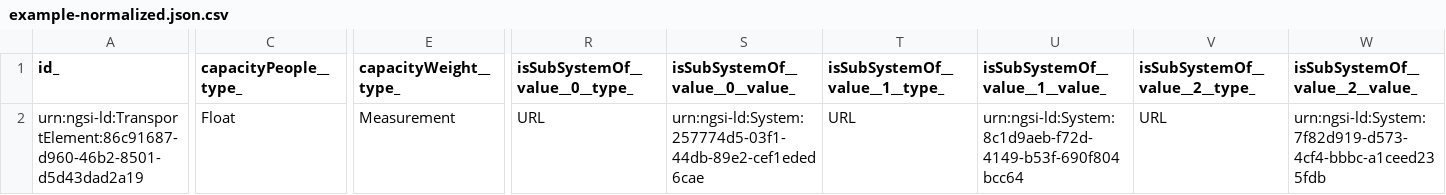
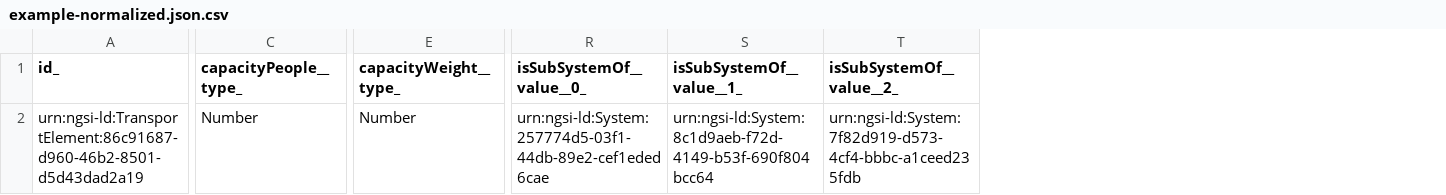
Before and after one commit to smart-data-models/dataModel.S4BLDG, a CSV file: TransportElement/examples/example-normalized.json.csv, drawn as a sheet; only a part is shown, gaps mark what is left out; removed rows and columns are numbered as before the commit, all else as after; the diff covers the shown part only; the diff names each change by its address in the sheet, - before the commit and + after, or states it on an @@ line.

Commit message:
Exported example to csv example-normalized.json

```diff
--- a/TransportElement/examples/example-normalized.json.csv
+++ b/TransportElement/examples/example-normalized.json.csv
-column R (isSubSystemOf__value__0__type_), row 2: URL
-column T (isSubSystemOf__value__1__type_), row 2: URL
-column V (isSubSystemOf__value__2__type_), row 2: URL
-R1: isSubSystemOf__value__0__value_
+R1: isSubSystemOf__value__0_
-S1: isSubSystemOf__value__1__value_
+S1: isSubSystemOf__value__1_
-T1: isSubSystemOf__value__2__value_
+T1: isSubSystemOf__value__2_
-C2 (capacityPeople__type_): Float
+C2 (capacityPeople__type_): Number
-E2 (capacityWeight__type_): Measurement
+E2 (capacityWeight__type_): Number
```
Also changed, not shown: 3 edited cells elsewhere in this file.
